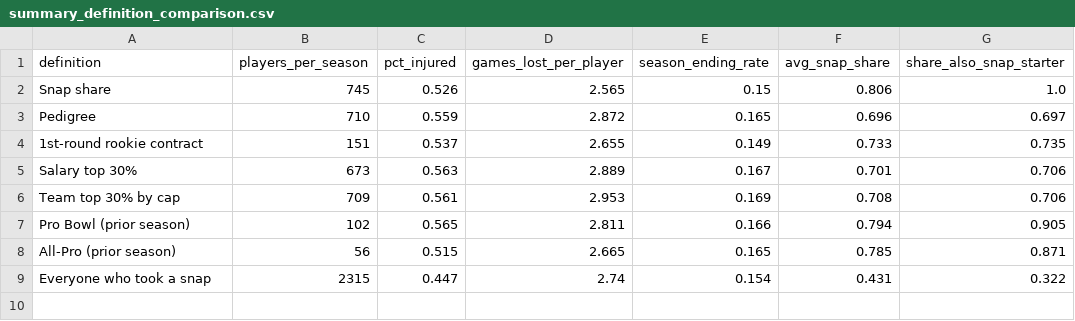
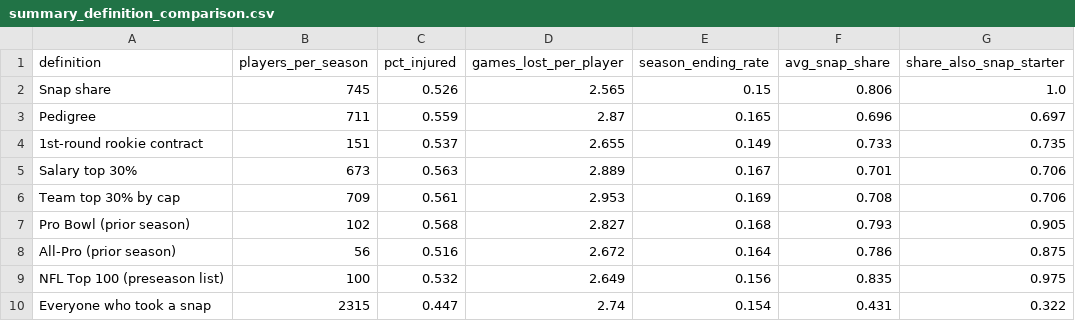
Before and after one commit to connorferrell3/NFL-Injury-Analytics, a CSV file: data/processed/summary_definition_comparison.csv, drawn as a sheet.

```diff
--- a/data/processed/summary_definition_comparison.csv
+++ b/data/processed/summary_definition_comparison.csv
@@ -2,3 +2,3 @@ definition,players_per_season,pct_injured,games_lost_per_player,season_ending_ra
 Snap share,745,0.526,2.565,0.15,0.806,1.0
-Pedigree,710,0.559,2.872,0.165,0.696,0.697
+Pedigree,711,0.559,2.87,0.165,0.696,0.697
 1st-round rookie contract,151,0.537,2.655,0.149,0.733,0.735
@@ -6,4 +6,5 @@ Salary top 30%,673,0.563,2.889,0.167,0.701,0.706
 Team top 30% by cap,709,0.561,2.953,0.169,0.708,0.706
-Pro Bowl (prior season),102,0.565,2.811,0.166,0.794,0.905
-All-Pro (prior season),56,0.515,2.665,0.165,0.785,0.871
+Pro Bowl (prior season),102,0.568,2.827,0.168,0.793,0.905
+All-Pro (prior season),56,0.516,2.672,0.164,0.786,0.875
+NFL Top 100 (preseason list),100,0.532,2.649,0.156,0.835,0.975
 Everyone who took a snap,2315,0.447,2.74,0.154,0.431,0.322
```
Also changed, not shown: 7 other files.
